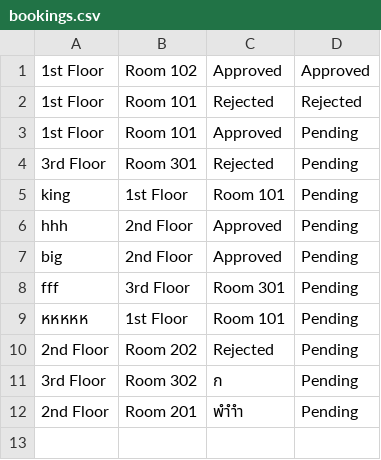
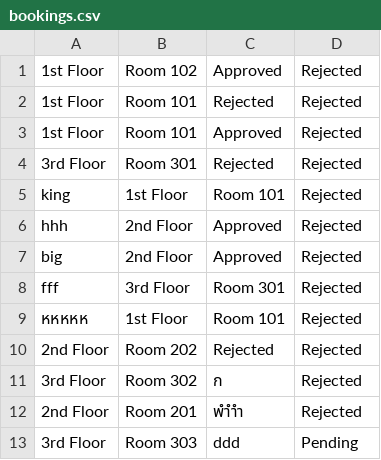
Before and after one commit to phurichayacamt/DII-GEN6-CompoundSEC, a CSV file: out/production/DII-GEN6-CompoundSEC/bookings.csv, drawn as a sheet.

```diff
--- a/out/production/DII-GEN6-CompoundSEC/bookings.csv
+++ b/out/production/DII-GEN6-CompoundSEC/bookings.csv
@@ -1,12 +1,13 @@
-1st Floor,Room 102,Approved,Approved
+1st Floor,Room 102,Approved,Rejected
 1st Floor,Room 101,Rejected,Rejected
-1st Floor,Room 101,Approved,Pending
-3rd Floor,Room 301,Rejected,Pending
-king,1st Floor,Room 101,Pending
-hhh,2nd Floor,Approved,Pending
-big,2nd Floor,Approved,Pending
-fff,3rd Floor,Room 301,Pending
-หหหหห,1st Floor,Room 101,Pending
-2nd Floor,Room 202,Rejected,Pending
-3rd Floor,Room 302,ก,Pending
-2nd Floor,Room 201,พำำำ,Pending
+1st Floor,Room 101,Approved,Rejected
+3rd Floor,Room 301,Rejected,Rejected
+king,1st Floor,Room 101,Rejected
+hhh,2nd Floor,Approved,Rejected
+big,2nd Floor,Approved,Rejected
+fff,3rd Floor,Room 301,Rejected
+หหหหห,1st Floor,Room 101,Rejected
+2nd Floor,Room 202,Rejected,Rejected
+3rd Floor,Room 302,ก,Rejected
+2nd Floor,Room 201,พำำำ,Rejected
+3rd Floor,Room 303,ddd,Pending
```
Also changed, not shown: audit_log.csv, bookings.csv, 10 other files.
